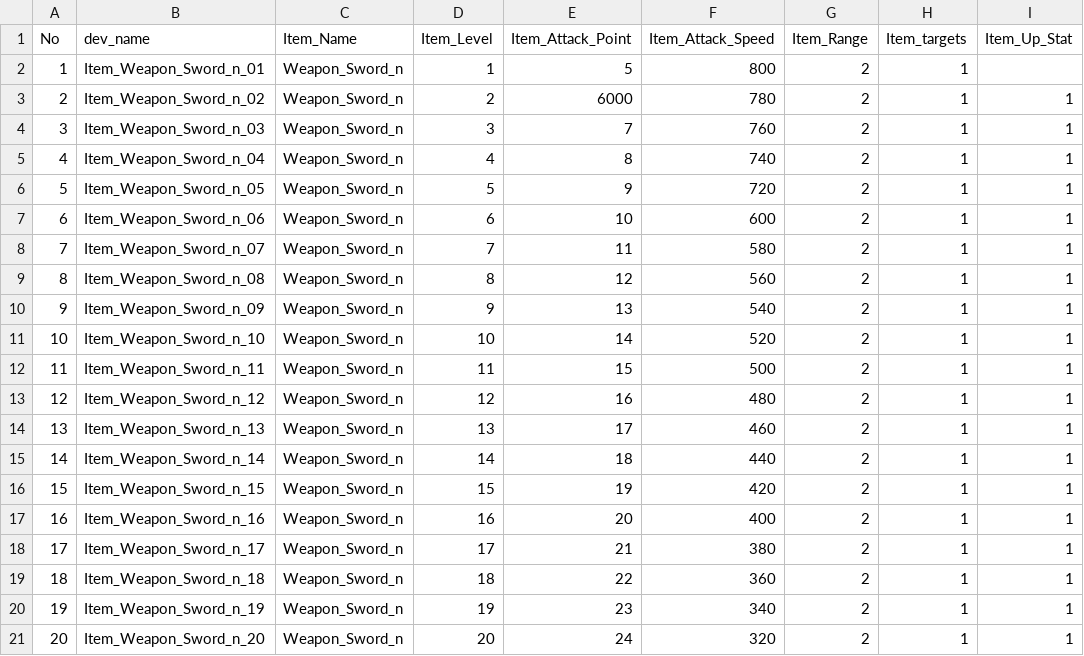
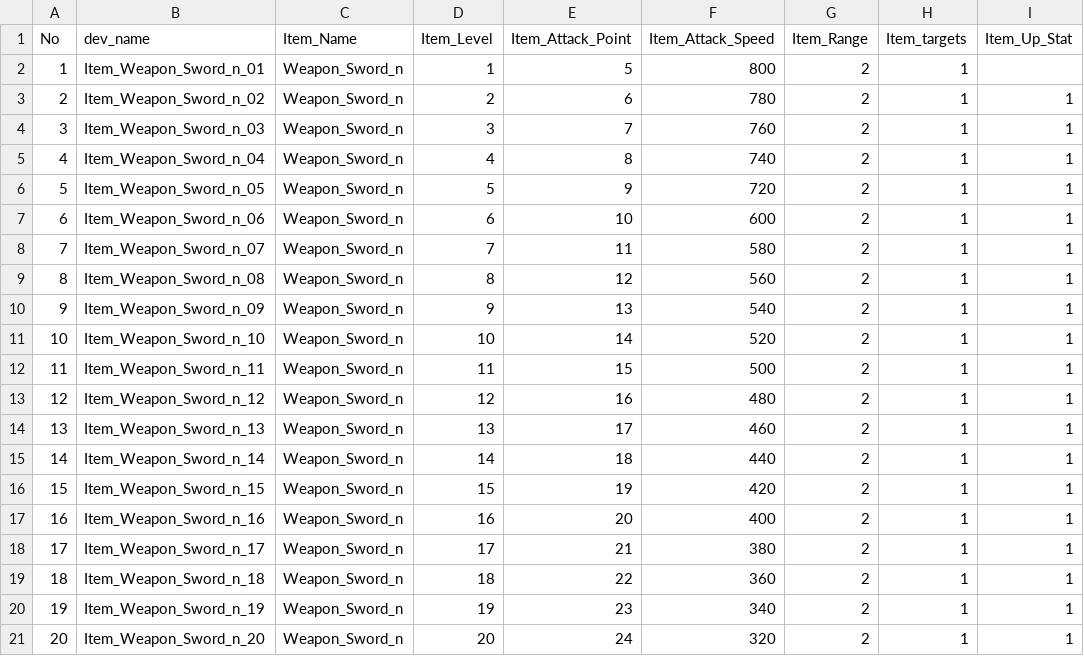
Before and after one commit to GodGodGodYongJae/gameton4team, a CSV file: Assets/@Resources/CSV/SwordCSV.csv, drawn as a sheet; only a part is shown; the diff names each change by its address in the sheet, - before the commit and + after, or states it on an @@ line.

```diff
--- a/Assets/@Resources/CSV/SwordCSV.csv
+++ b/Assets/@Resources/CSV/SwordCSV.csv
-E3 (Item_Attack_Point): 6000
+E3 (Item_Attack_Point): 6
```
Also changed, not shown: 9 other files.
